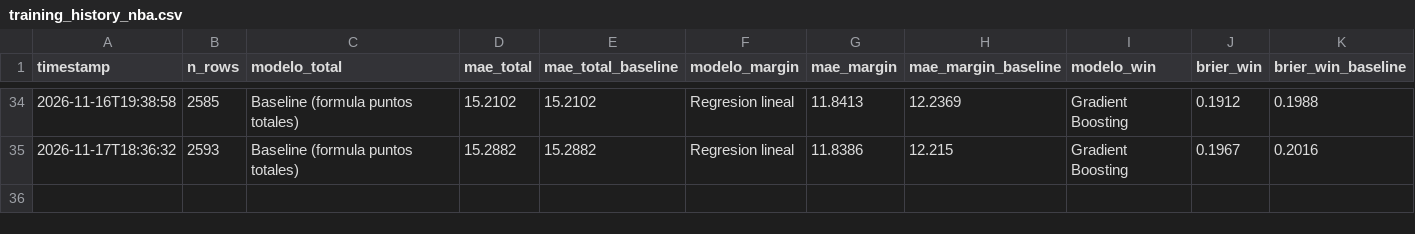
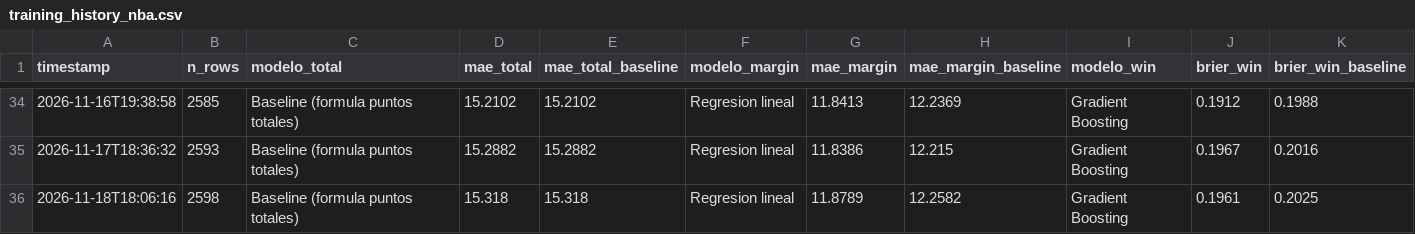
Before and after one commit to BrandonPalmaJobs/apuestas-nba, a CSV file: training_history_nba.csv, drawn as a sheet; only a part is shown, gaps mark what is left out; the diff names each change by its address in the sheet, - before the commit and + after, or states it on an @@ line.

```diff
--- a/training_history_nba.csv
+++ b/training_history_nba.csv
+row 36: 2026-11-18T18:06:16 | 2598 | Baseline (formula puntos totales) | 15.318 | 15.318 | Regresion lineal | 11.8789 | 12.2582 | Gradient Boosting | 0.1961 | 0.2025
```
Also changed, not shown: training_history_props.csv, training_history_quarters.csv, 50 other files.
